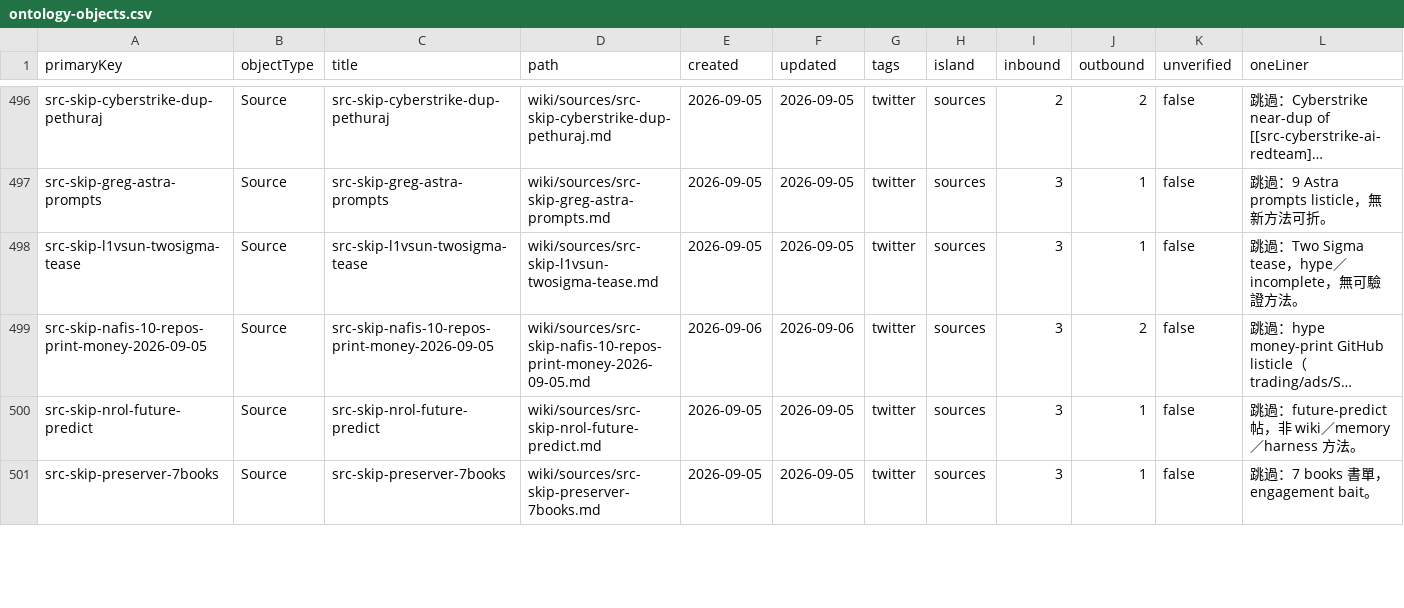
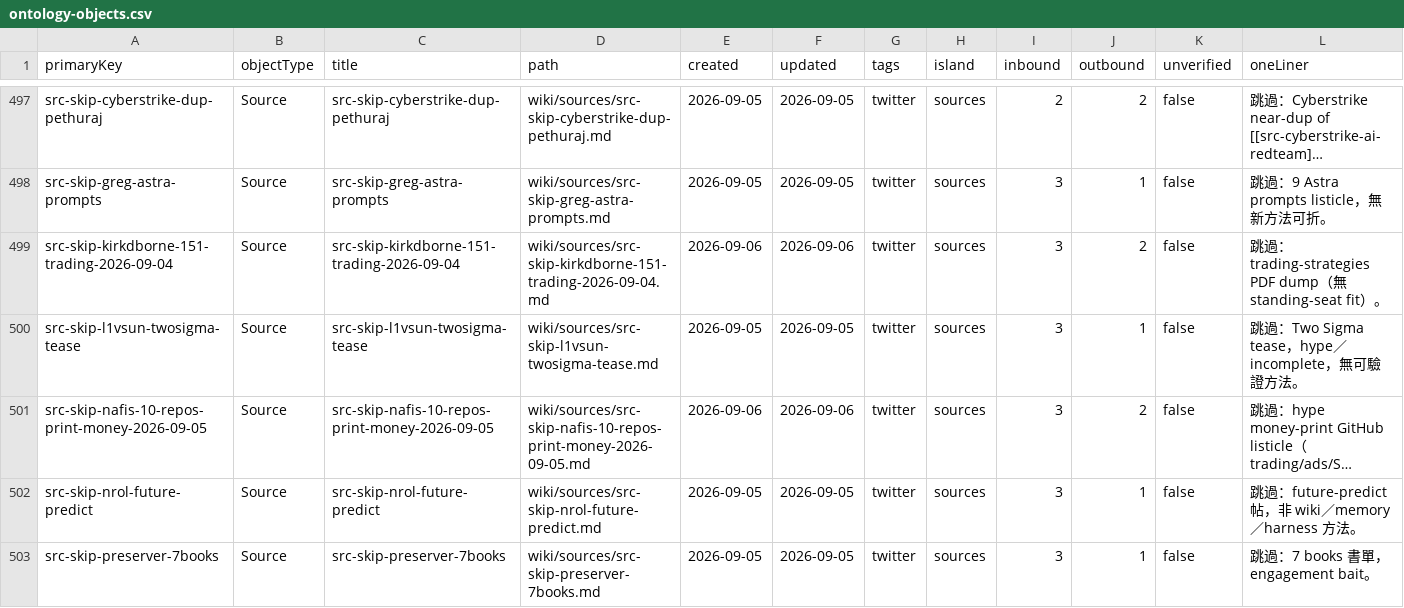
Before and after one commit to elan7192/second-brain, a CSV file: output/ontology-objects.csv, drawn as a sheet; only a part is shown, gaps mark what is left out; long unchanged cells end in …; the diff covers the shown part only; the diff names each change by its address in the sheet, - before the commit and + after, or states it on an @@ line.

```diff
--- a/output/ontology-objects.csv
+++ b/output/ontology-objects.csv
+row 499: src-skip-kirkdborne-151-trading-2026-09-04 | Source | src-skip-kirkdborne-151-trading-2026-09-04 | wiki/sources/src-skip-kirkdborne-151-trading-2026-09-04.md | 2026-09-06 | 2026-09-06 | twitter | sources | 3 | 2 | false | 跳過：trading-strategies PDF dump（無 standing-seat fit）。
```
Also changed, not shown: 2 added rows and 8 edited cells elsewhere in this file, wiki/claims.csv, 7 other files.
